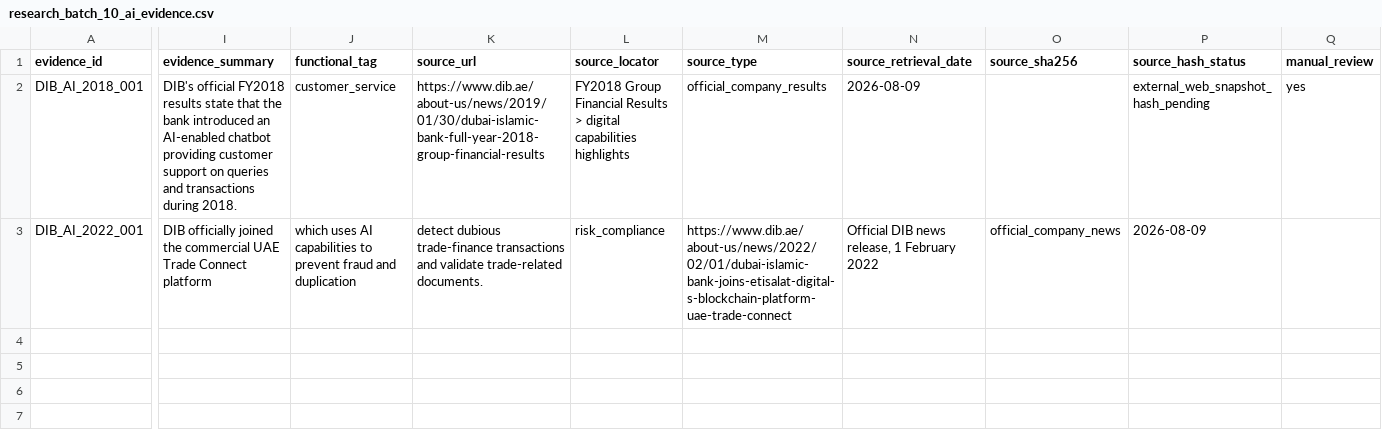
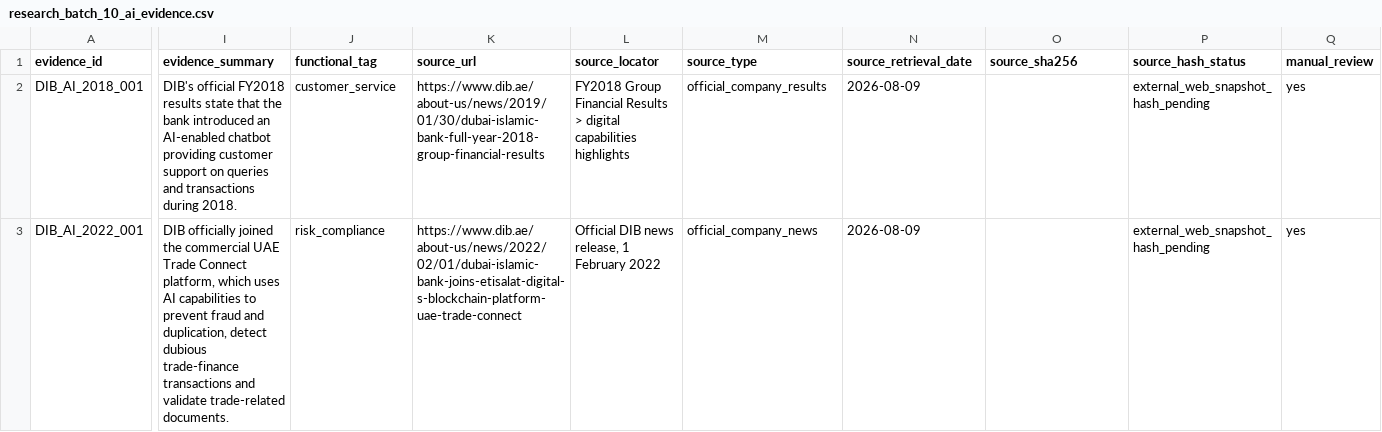
Before and after one commit to layan985/mena-firm-ai-labor-adjustment, a CSV file: data/pilot/research_batch_10_ai_evidence.csv, drawn as a sheet; only a part is shown, gaps mark what is left out; the diff covers the shown part only; the diff names each change by its address in the sheet, - before the commit and + after, or states it on an @@ line.

Commit message:
Fix malformed batch 10 AI evidence CSV

```diff
--- a/data/pilot/research_batch_10_ai_evidence.csv
+++ b/data/pilot/research_batch_10_ai_evidence.csv
-I3 (evidence_summary): …Trade Connect platform
+I3 (evidence_summary): …Trade Connect platform, which uses AI capabilities to prevent fraud and duplication, detect dubious trade-finance transactions and validate trade-related documents.
-J3 (functional_tag): which uses AI capabilities to prevent fraud and duplication
+J3 (functional_tag): risk_compliance
-K3 (source_url): detect dubious trade-finance transactions and validate trade-related documents.
+K3 (source_url): https://www.dib.ae/about-us/news/2022/02/01/dubai-islamic-bank-joins-etisalat-digital-s-blockchain-platform-uae-trade-connect
-L3 (source_locator): risk_compliance
+L3 (source_locator): Official DIB news release, 1 February 2022
-M3 (source_type): https://www.dib.ae/about-us/news/2022/02/01/dubai-islamic-bank-joins-etisalat-digital-s-blockchain-platform-uae-trade-connect
+M3 (source_type): official_company_news
-N3 (source_retrieval_date): Official DIB news release, 1 February 2022
+N3 (source_retrieval_date): 2026-08-09
-O3 (source_sha256): official_company_news
+O3 (source_sha256): (empty)
-P3 (source_hash_status): 2026-08-09
+P3 (source_hash_status): external_web_snapshot_hash_pending
-Q3 (manual_review): (empty)
+Q3 (manual_review): yes
```
Also changed, not shown: 5 edited cells elsewhere in this file.
